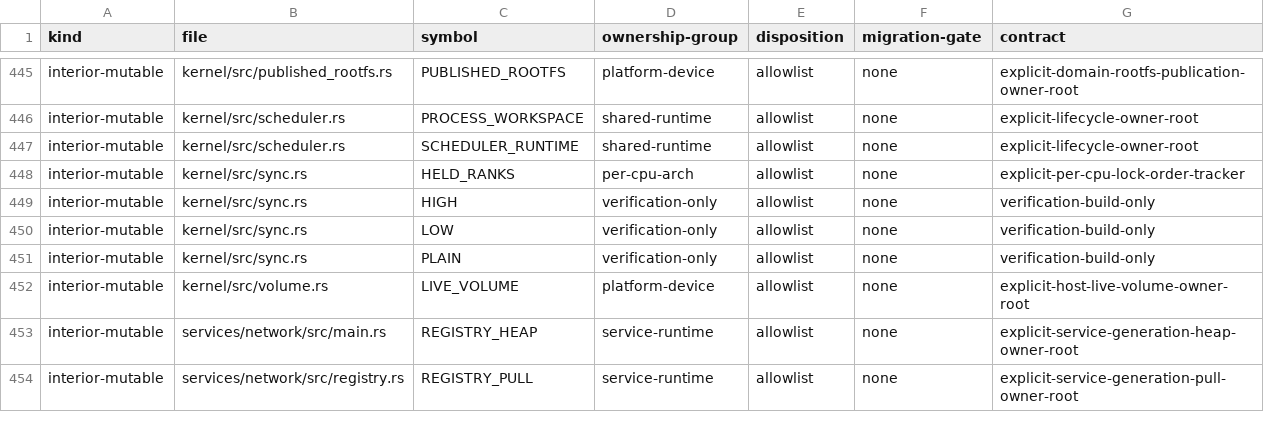
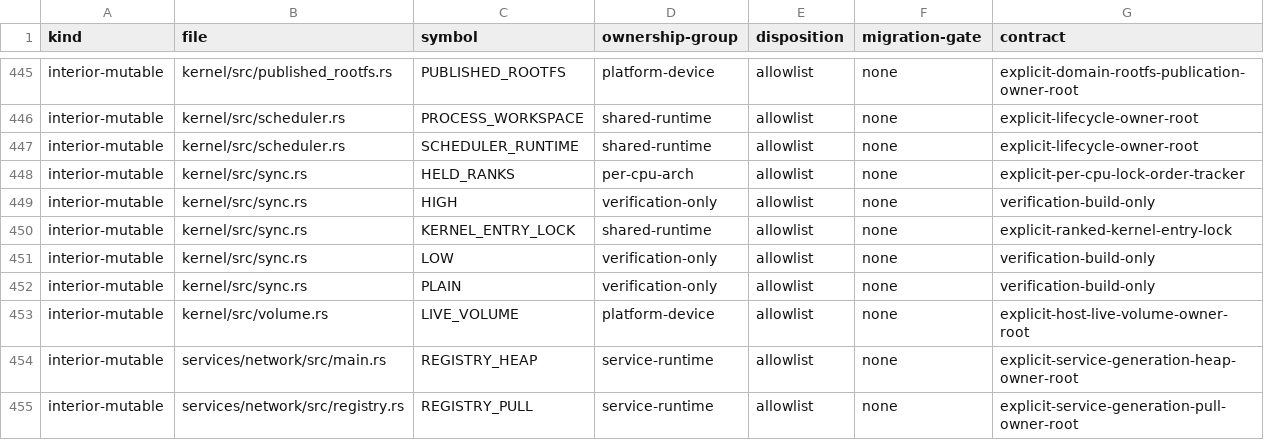
Before and after one commit to gmkurtzer/ginux, a TSV file: docs/feedback-hardening/writable-globals.tsv, drawn as a sheet; only a part is shown, gaps mark what is left out; the diff names each change by its address in the sheet, - before the commit and + after, or states it on an @@ line.

Commit message:
Serialize cross-CPU kernel entry
Signed-off-by: Gregory M. Kurtzer <gmkurtzer@gmail.com>

```diff
--- a/docs/feedback-hardening/writable-globals.tsv
+++ b/docs/feedback-hardening/writable-globals.tsv
+row 450: interior-mutable | kernel/src/sync.rs | KERNEL_ENTRY_LOCK | shared-runtime | allowlist | none | explicit-ranked-kernel-entry-lock
```
Also changed, not shown: 8 other files.
